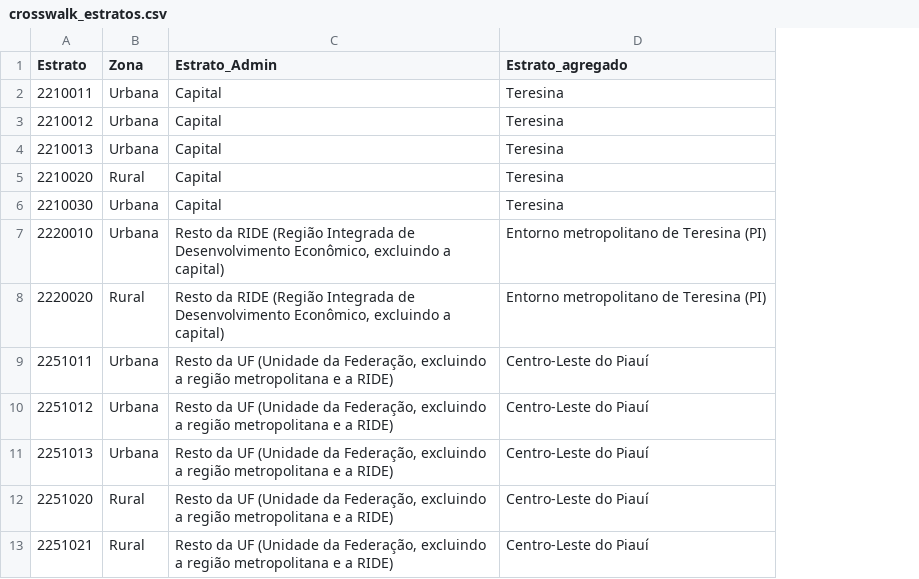
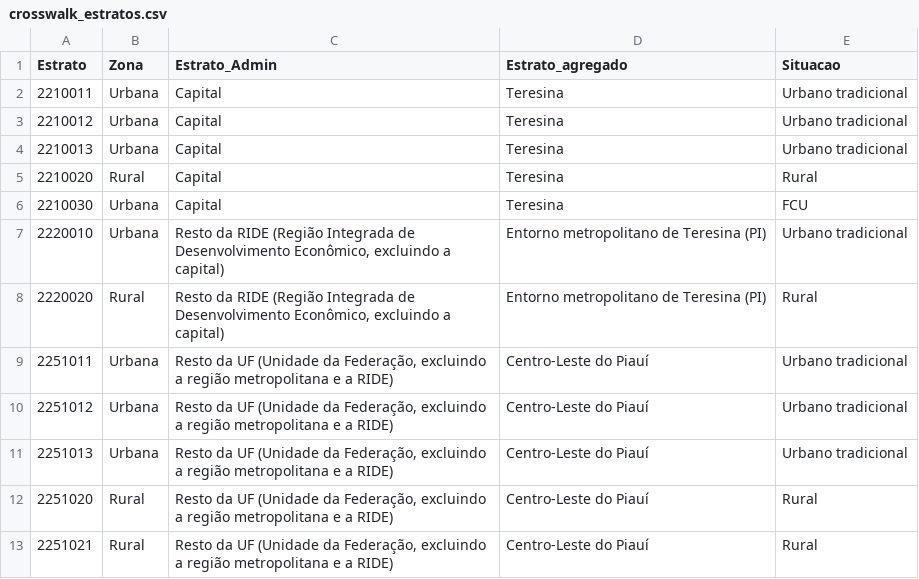
Before and after one commit to matheusgirola/PNADC-Piaui-Estratos, a CSV file: output/crosswalk_estratos.csv, drawn as a sheet; only a part is shown; the diff names each change by its address in the sheet, - before the commit and + after, or states it on an @@ line.

```diff
--- a/output/crosswalk_estratos.csv
+++ b/output/crosswalk_estratos.csv
+column E (Situacao), rows 2-13: Urbano tradicional | Urbano tradicional | Urbano tradicional | Rural | FCU | Urbano tradicional | Rural | Urbano tradicional | Urbano tradicional | Urbano tradicional | Rural | Rural
```
Also changed, not shown: output/crosswalk_estratos_2026T2.csv, output/desigualdade_formal_informal_2026T2.csv, 27 other files.
